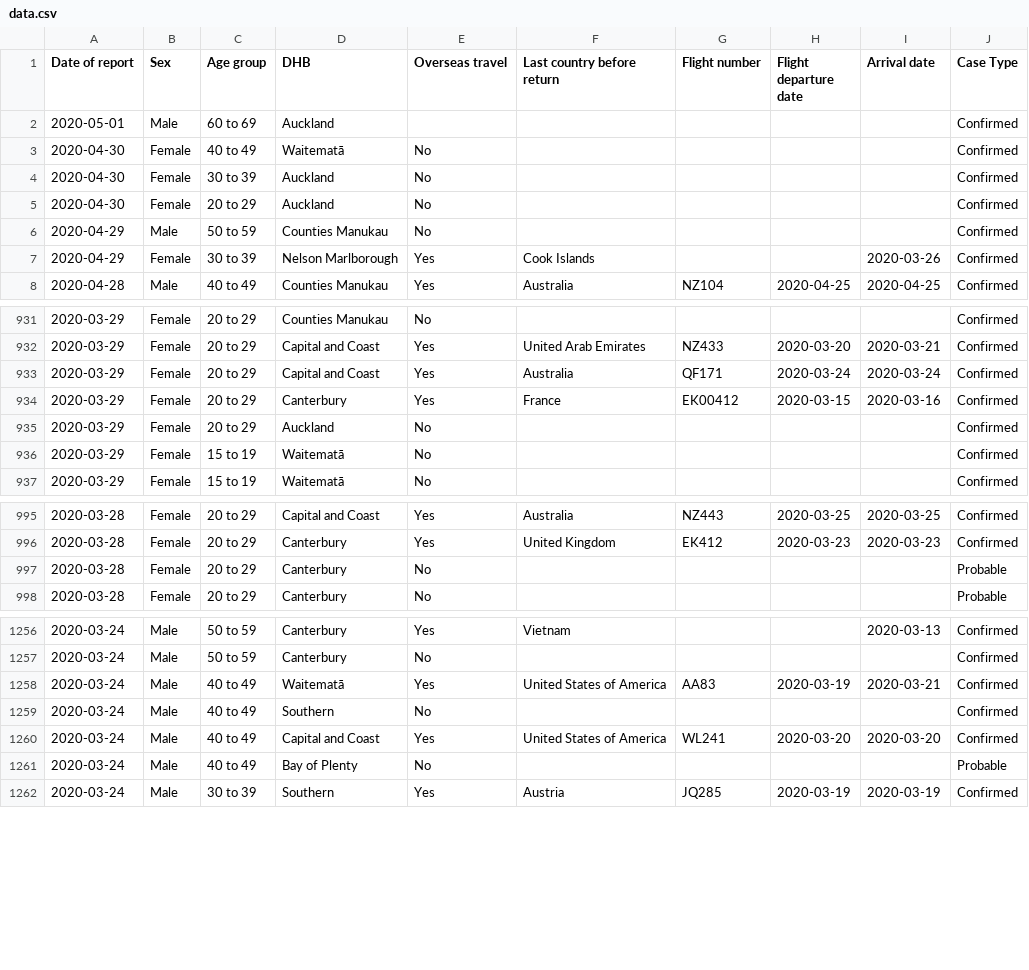
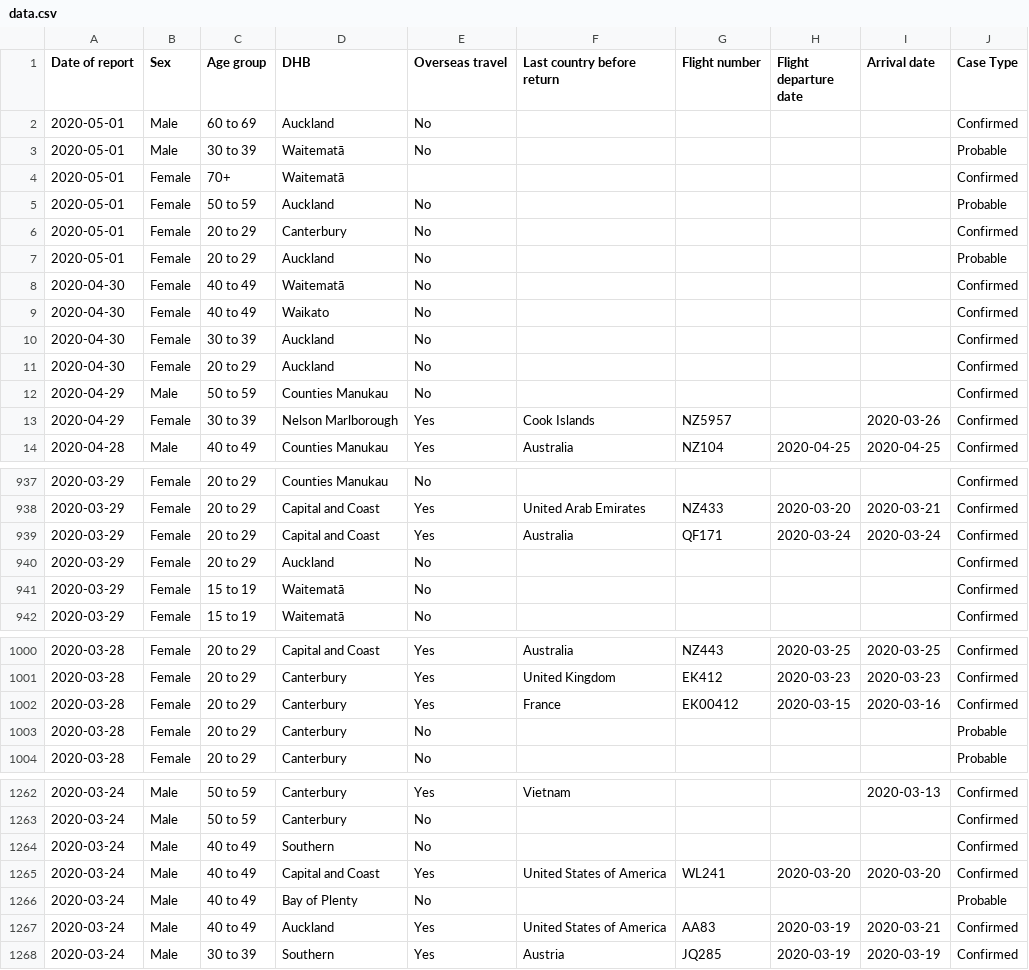
Before and after one commit to UoA-eResearch/nz-covid19-data-auto, a CSV file: data.csv, drawn as a sheet; only a part is shown, gaps mark what is left out; the diff covers the shown part only.

Commit message:
auto update from covid-cases-2may2020.xlsx

```diff
--- a/data.csv
+++ b/data.csv
@@ -1,4 +1,10 @@
 Date of report,Sex,Age group,DHB,Overseas travel,Last country before return,Flight number,Flight departure date,Arrival date,Case Type
-2020-05-01,Male,60 to 69,Auckland, ,,,,,Confirmed
+2020-05-01,Male,60 to 69,Auckland,No,,,,,Confirmed
+2020-05-01,Male,30 to 39,Waitematā,No,,,,,Probable
+2020-05-01,Female,70+,Waitematā, ,,,,,Confirmed
+2020-05-01,Female,50 to 59,Auckland,No,,,,,Probable
+2020-05-01,Female,20 to 29,Canterbury,No,,,,,Confirmed
+2020-05-01,Female,20 to 29,Auckland,No,,,,,Probable
 2020-04-30,Female,40 to 49,Waitematā,No,,,,,Confirmed
+2020-04-30,Female,40 to 49,Waikato,No,,,,,Confirmed
 2020-04-30,Female,30 to 39,Auckland,No,,,,,Confirmed
@@ -6,3 +12,3 @@ Date of report,Sex,Age group,DHB,Overseas travel,Last country before return,Flig
 2020-04-29,Male,50 to 59,Counties Manukau,No,,,,,Confirmed
-2020-04-29,Female,30 to 39,Nelson Marlborough,Yes,Cook Islands,,,2020-03-26,Confirmed
+2020-04-29,Female,30 to 39,Nelson Marlborough,Yes,Cook Islands,NZ5957,,2020-03-26,Confirmed
 2020-04-28,Male,40 to 49,Counties Manukau,Yes,Australia,NZ104,2020-04-25,2020-04-25,Confirmed
@@ -933,3 +939,2 @@ Date of report,Sex,Age group,DHB,Overseas travel,Last country before return,Flig
 2020-03-29,Female,20 to 29,Capital and Coast,Yes,Australia,QF171,2020-03-24,2020-03-24,Confirmed
-2020-03-29,Female,20 to 29,Canterbury,Yes,France,EK00412,2020-03-15,2020-03-16,Confirmed
 2020-03-29,Female,20 to 29,Auckland,No,,,,,Confirmed
@@ -996,2 +1001,3 @@ Date of report,Sex,Age group,DHB,Overseas travel,Last country before return,Flig
 2020-03-28,Female,20 to 29,Canterbury,Yes,United Kingdom,EK412,2020-03-23,2020-03-23,Confirmed
+2020-03-28,Female,20 to 29,Canterbury,Yes,France,EK00412,2020-03-15,2020-03-16,Confirmed
 2020-03-28,Female,20 to 29,Canterbury,No,,,,,Probable
@@ -1257,3 +1263,2 @@ Date of report,Sex,Age group,DHB,Overseas travel,Last country before return,Flig
 2020-03-24,Male,50 to 59,Canterbury,No,,,,,Confirmed
-2020-03-24,Male,40 to 49,Waitematā,Yes,United States of America,AA83,2020-03-19,2020-03-21,Confirmed
 2020-03-24,Male,40 to 49,Southern,No,,,,,Confirmed
@@ -1261,2 +1266,3 @@ Date of report,Sex,Age group,DHB,Overseas travel,Last country before return,Flig
 2020-03-24,Male,40 to 49,Bay of Plenty,No,,,,,Probable
+2020-03-24,Male,40 to 49,Auckland,Yes,United States of America,AA83,2020-03-19,2020-03-21,Confirmed
 2020-03-24,Male,30 to 39,Southern,Yes,Austria,JQ285,2020-03-19,2020-03-19,Confirmed
```
Also changed, not shown: 1 added row, 1 removed row and 13 edited cells elsewhere in this file, cases_by_DHB.csv, 3 other files.
